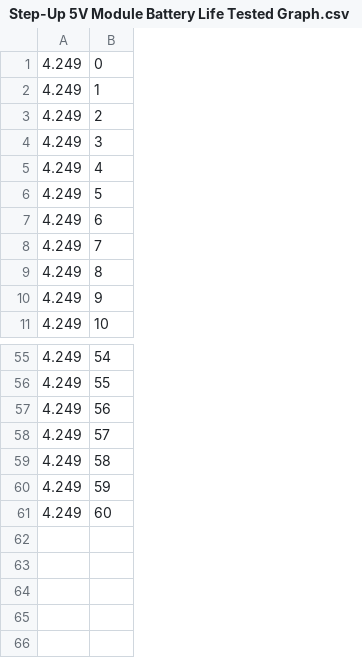
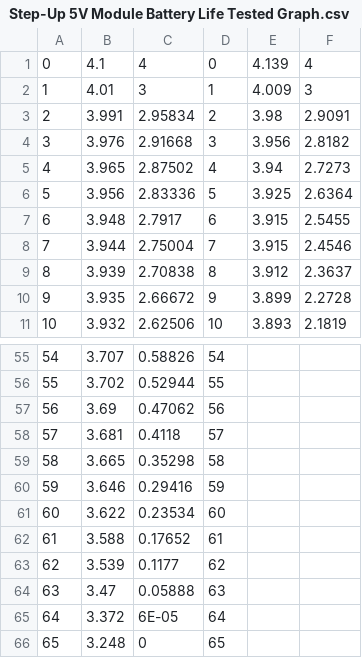
Before and after one commit to timor2542/LastmileDeliveryEducationalRobotApp-FRAB5, a CSV file: MATLAB/Step-Up 5V Module Battery Life Tested Graph/Step-Up 5V Module Battery Life Tested Graph.csv, drawn as a sheet; only a part is shown, gaps mark what is left out; removed rows and columns are numbered as before the commit, all else as after; the diff names each change by its address in the sheet, - before the commit and + after, or states it on an @@ line.

```diff
--- a/MATLAB/Step-Up 5V Module Battery Life Tested Graph/Step-Up 5V Module Battery Life Tested Graph.csv
+++ b/MATLAB/Step-Up 5V Module Battery Life Tested Graph/Step-Up 5V Module Battery Life Tested Graph.csv
-column A, rows 1-11: all 4.249; rows 55-61: all 4.249
+column B, rows 1-11: 4.1 | 4.01 | 3.991 | 3.976 | 3.965 | 3.956 | 3.948 | 3.944 | 3.939 | 3.935 | 3.932; rows 55-61: 3.707 | 3.702 | 3.69 | 3.681 | 3.665 | 3.646 | 3.622
+column C, rows 1-11: 4 | 3 | 2.95834 | 2.91668 | 2.87502 | 2.83336 | 2.7917 | 2.75004 | 2.70838 | 2.66672 | 2.62506; rows 55-61: 0.58826 | 0.52944 | 0.47062 | 0.4118 | 0.35298 | 0.29416 | 0.23534
+column D, rows 1-11: 0 | 1 | 2 | 3 | 4 | 5 | 6 | 7 | 8 | 9 | 10; rows 55-61: 54 | 55 | 56 | 57 | 58 | 59 | 60
+column E, rows 1-11: 4.139 | 4.009 | 3.98 | 3.956 | 3.94 | 3.925 | 3.915 | 3.915 | 3.912 | 3.899 | 3.893
+column F, rows 1-11: 4 | 3 | 2.9091 | 2.8182 | 2.7273 | 2.6364 | 2.5455 | 2.4546 | 2.3637 | 2.2728 | 2.1819
+row 62: 61 | 3.588 | 0.17652 | 61
+row 63: 62 | 3.539 | 0.1177 | 62
+row 64: 63 | 3.47 | 0.05888 | 63
+row 65: 64 | 3.372 | 6E-05 | 64
+row 66: 65 | 3.248 | 0 | 65
```
Also changed, not shown: 8 other files.
